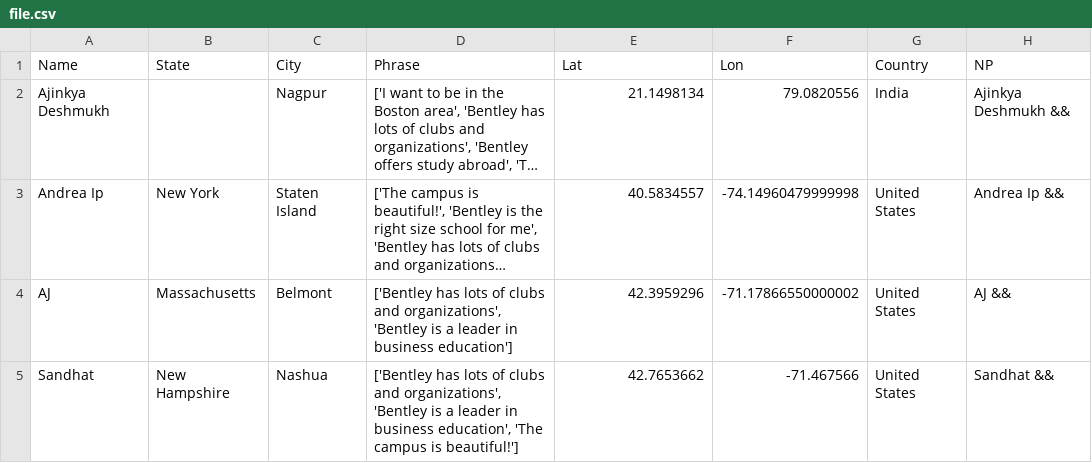
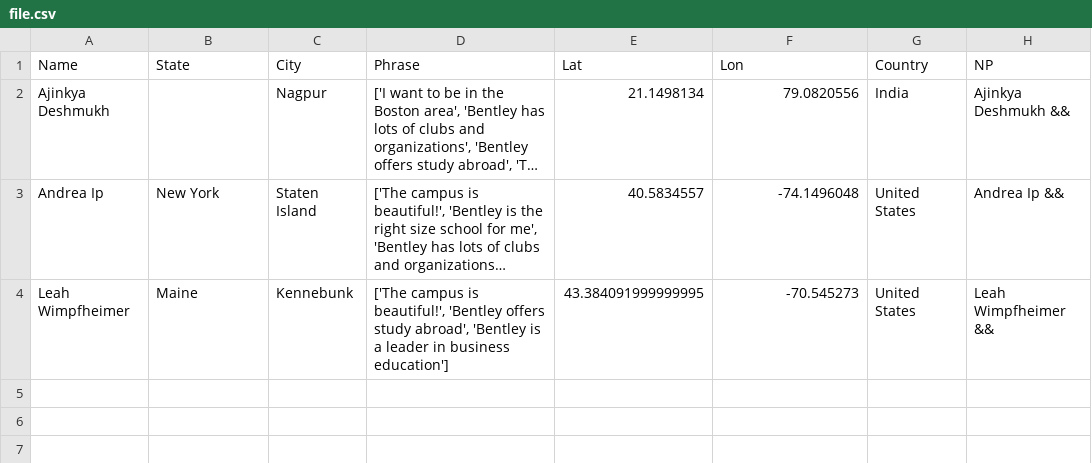
Before and after one commit to ajinkyadeshmukh23/bentleyopenhouse, a CSV file: file.csv, drawn as a sheet; long unchanged cells end in …; removed rows and columns are numbered as before the commit, all else as after; the diff names each change by its address in the sheet, - before the commit and + after, or states it on an @@ line.

Commit message:
Update file.csv

```diff
--- a/file.csv
+++ b/file.csv
-F3 (Lon): -74.14960479999998
+F3 (Lon): -74.1496048
-row 4: AJ | Massachusetts | Belmont | ['Bentley has lots of clubs and organizations', 'Bentley is a leader in business education'] | 42.3959296 | -71.17866550000002 | United States | AJ &&
-row 5: Sandhat | New Hampshire | Nashua | ['Bentley has lots of clubs and organizations', 'Bentley is a leader in business education', 'The campus is beautiful!'] | 42.7653662 | -71.467566 | United States | Sandhat &&
+row 4: Leah Wimpfheimer | Maine | Kennebunk | ['The campus is beautiful!', 'Bentley offers study abroad', 'Bentley is a leader in business education'] | 43.384091999999995 | -70.545273 | United States | Leah Wimpfheimer &&
```
